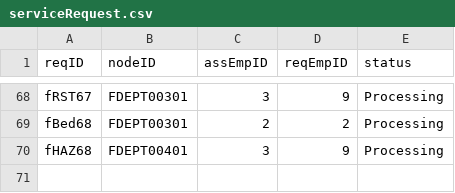
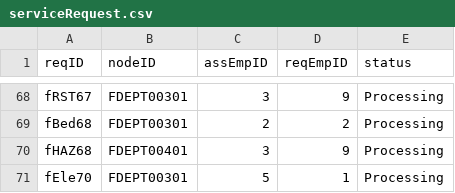
Before and after one commit to CS3733-D22-Team-F/ferocious-furrets, a CSV file: ProtoypeF/src/main/resources/edu/wpi/cs3733/D22/teamF/csv/serviceRequest.csv, drawn as a sheet; only a part is shown, gaps mark what is left out.

```diff
--- a/ProtoypeF/src/main/resources/edu/wpi/cs3733/D22/teamF/csv/serviceRequest.csv
+++ b/ProtoypeF/src/main/resources/edu/wpi/cs3733/D22/teamF/csv/serviceRequest.csv
@@ -70 +70,2 @@ fBed68,FDEPT00301,2,2,Processing
 fHAZ68,FDEPT00401,3,9,Processing
+fEle70,FDEPT00301,5,1,Processing
```
Also changed, not shown: 8 other files.
